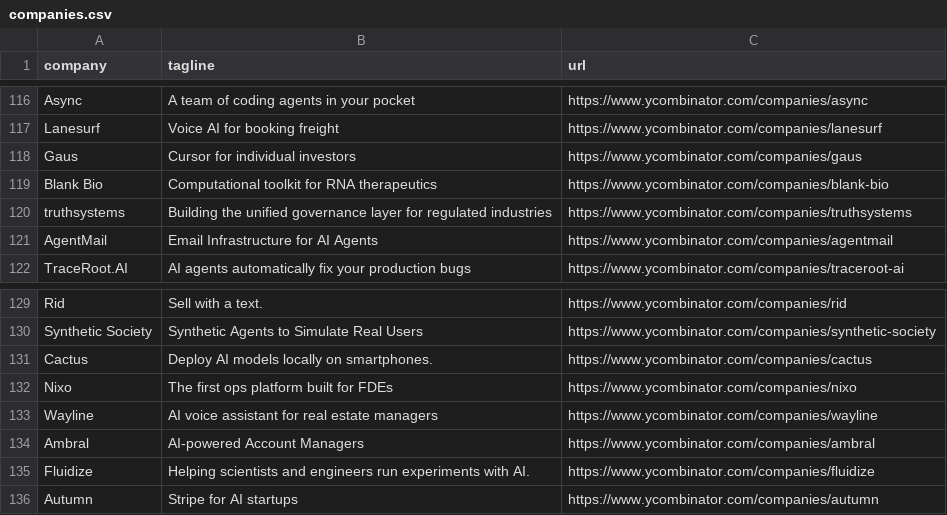
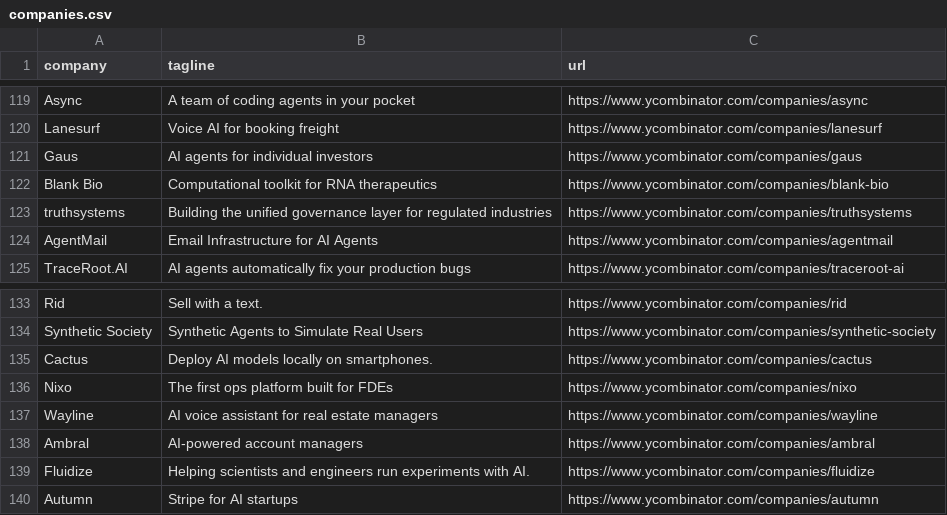
Before and after one commit to mcottle1/yc-updates, a CSV file: companies.csv, drawn as a sheet; only a part is shown, gaps mark what is left out; the diff covers the shown part only.

```diff
--- a/companies.csv
+++ b/companies.csv
@@ -117,3 +120,3 @@ Async,A team of coding agents in your pocket,https://www.ycombinator.com/compani
 Lanesurf,Voice AI for booking freight,https://www.ycombinator.com/companies/lanesurf
-Gaus,Cursor for individual investors,https://www.ycombinator.com/companies/gaus
+Gaus,AI agents for individual investors,https://www.ycombinator.com/companies/gaus
 Blank Bio,Computational toolkit for RNA therapeutics,https://www.ycombinator.com/companies/blank-bio
@@ -133,3 +137,3 @@ Nixo,The first ops platform built for FDEs,https://www.ycombinator.com/companies
 Wayline,AI voice assistant for real estate managers,https://www.ycombinator.com/companies/wayline
-Ambral,AI-powered Account Managers,https://www.ycombinator.com/companies/ambral
+Ambral,AI-powered account managers,https://www.ycombinator.com/companies/ambral
 Fluidize,Helping scientists and engineers run experiments with AI.,https://www.ycombinator.com/companies/fluidize
```
Also changed, not shown: 4 added rows and 3 edited cells elsewhere in this file.
